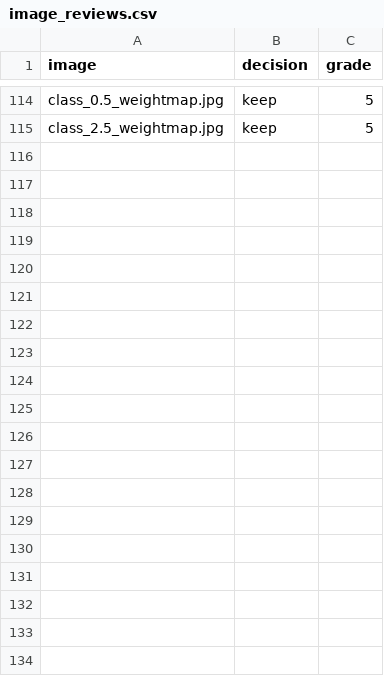
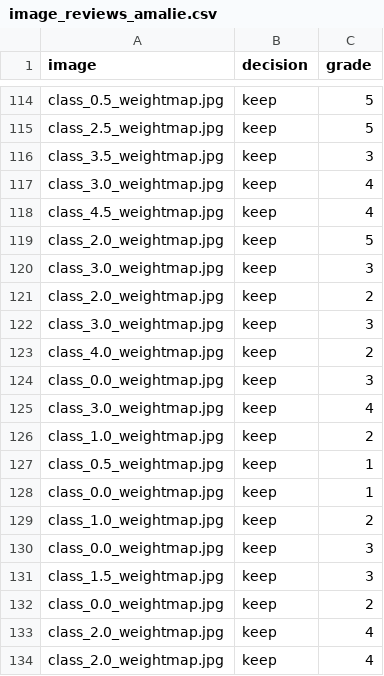
Before and after one commit to ChillShower/CognMod, a CSV file: Filtered_Faces/synthetic_faces/image_reviews_amalie.csv (was Filtered_Faces/synthetic_faces/image_reviews.csv), drawn as a sheet; only a part is shown, gaps mark what is left out; the diff covers the shown part only; the diff names each change by its address in the sheet, - before the commit and + after, or states it on an @@ line.

Commit message:
boxplot of 2 out of 3 participants image reviews

```diff
--- a/Filtered_Faces/synthetic_faces/image_reviews.csv
+++ b/Filtered_Faces/synthetic_faces/image_reviews_amalie.csv
+row 116: class_3.5_weightmap.jpg | keep | 3
+row 117: class_3.0_weightmap.jpg | keep | 4
+row 118: class_4.5_weightmap.jpg | keep | 4
+row 119: class_2.0_weightmap.jpg | keep | 5
+row 120: class_3.0_weightmap.jpg | keep | 3
+row 121: class_2.0_weightmap.jpg | keep | 2
+row 122: class_3.0_weightmap.jpg | keep | 3
+row 123: class_4.0_weightmap.jpg | keep | 2
+row 124: class_0.0_weightmap.jpg | keep | 3
+row 125: class_3.0_weightmap.jpg | keep | 4
+row 126: class_1.0_weightmap.jpg | keep | 2
+row 127: class_0.5_weightmap.jpg | keep | 1
+row 128: class_0.0_weightmap.jpg | keep | 1
+row 129: class_1.0_weightmap.jpg | keep | 2
+row 130: class_0.0_weightmap.jpg | keep | 3
+row 131: class_1.5_weightmap.jpg | keep | 3
+row 132: class_0.0_weightmap.jpg | keep | 2
+row 133: class_2.0_weightmap.jpg | keep | 4
+row 134: class_2.0_weightmap.jpg | keep | 4
```
Also changed, not shown: 17 added rows elsewhere in this file, 5 other files.
